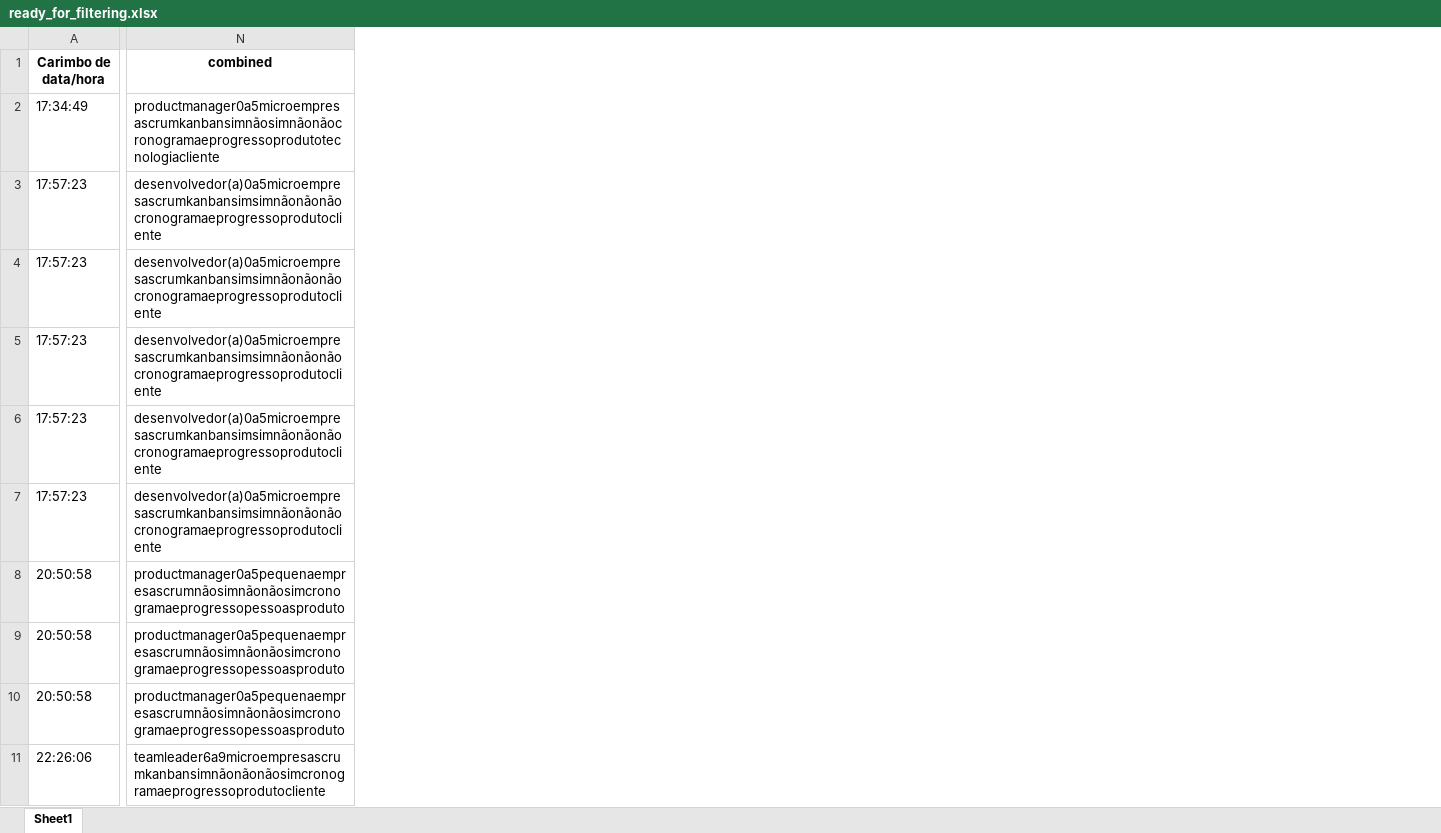
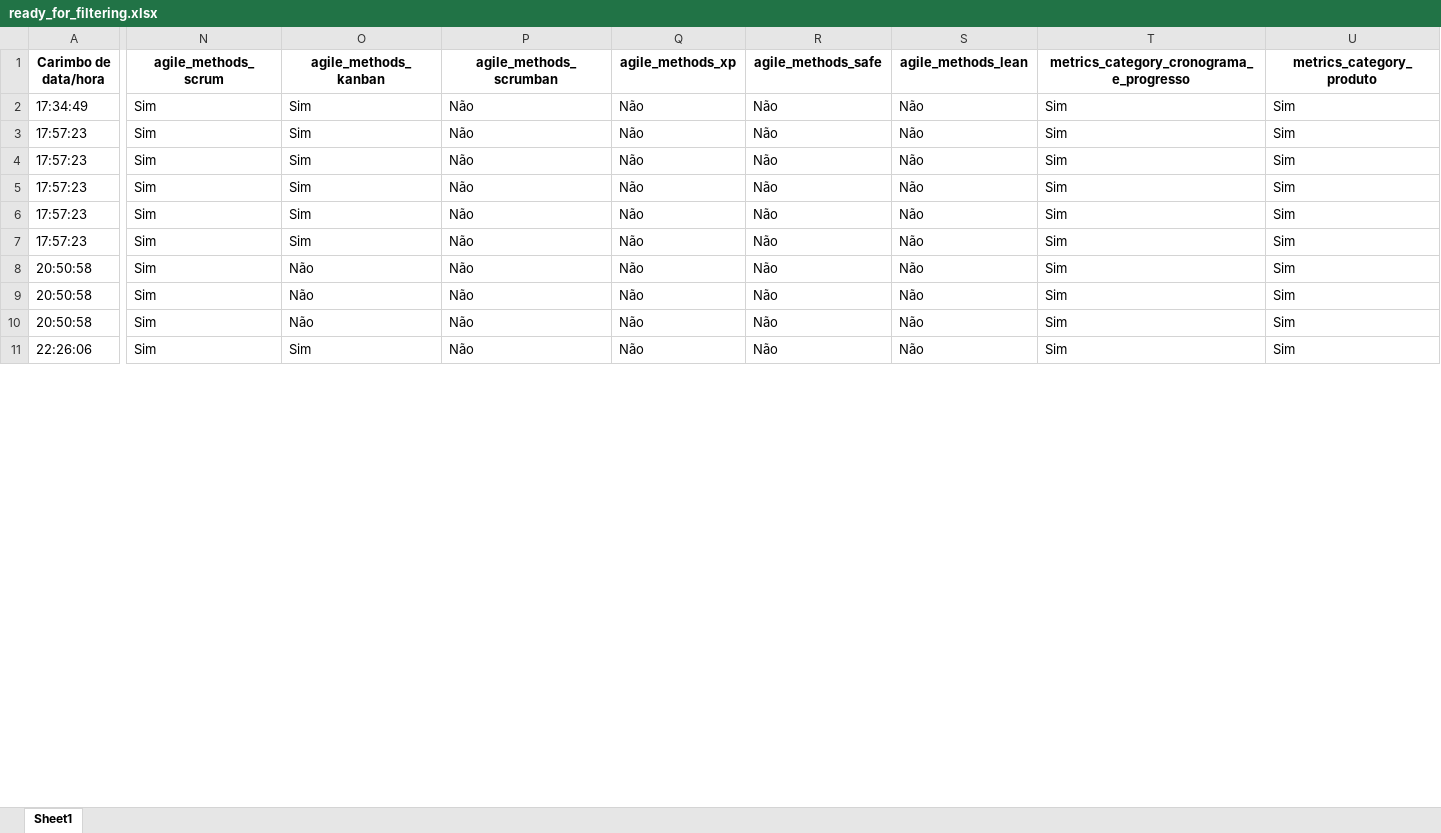
Before and after one commit to viniciuslunardi/tcc, an Excel workbook: collaborative_filtering/ready_for_filtering.xlsx, sheet Sheet1, drawn as a sheet; only a part is shown, gaps mark what is left out; values as stored, in another font and other column widths than the file's, no borders; removed rows and columns are numbered as before the commit, all else as after; the diff covers the shown part only; the diff names each change by its address in the sheet, - before the commit and + after, or states it on an @@ line.

```diff
--- a/collaborative_filtering/ready_for_filtering.xlsx (sheet Sheet1)
+++ b/collaborative_filtering/ready_for_filtering.xlsx (sheet Sheet1)
-column N (combined), rows 2-11: productmanager0a5microempresascrumkanbansimnãosimnãonãocronogramaeprogressoprodutotecnologiacliente | desenvolvedor(a)0a5microempresascrumkanbansimsimnãonãonãocronogramaeprogressoprodutocliente | desenvolvedor(a)0a5microempresascrumkanbansimsimnãonãonãocronogramaeprogressoprodutocliente | desenvolvedor(a)0a5microempresascrumkanbansimsimnãonãonãocronogramaeprogressoprodutocliente | desenvolvedor(a)0a5microempresascrumkanbansimsimnãonãonãocronogramaeprogressoprodutocliente | desenvolvedor(a)0a5microempresascrumkanbansimsimnãonãonãocronogramaeprogressoprodutocliente | productmanager0a5pequenaempresascrumnãosimnãonãosimcronogramaeprogressopessoasproduto | productmanager0a5pequenaempresascrumnãosimnãonãosimcronogramaeprogressopessoasproduto | productmanager0a5pequenaempresascrumnãosimnãonãosimcronogramaeprogressopessoasproduto | teamleader6a9microempresascrumkanbansimnãonãonãosimcronogramaeprogressoprodutocliente
+column N (agile_methods_scrum), rows 2-11: all Sim
+column O (agile_methods_kanban), rows 2-11: Sim | Sim | Sim | Sim | Sim | Sim | Não | Não | Não | Sim
+column P (agile_methods_scrumban), rows 2-11: all Não
+column Q (agile_methods_xp), rows 2-11: all Não
+column R (agile_methods_safe), rows 2-11: all Não
+column S (agile_methods_lean), rows 2-11: all Não
+column T, rows 1-11: metrics_category_cronograma_e_progresso | Sim | Sim | Sim | Sim | Sim | Sim | Sim | Sim | Sim | Sim
+column U (metrics_category_produto), rows 2-11: all Sim
```
Also changed, not shown: 4 added columns elsewhere in this sheet, collaborative_filtering/updated_dataset.xlsx, content_based/clean_outliers/updated_dataset.xlsx, 22 other files.
